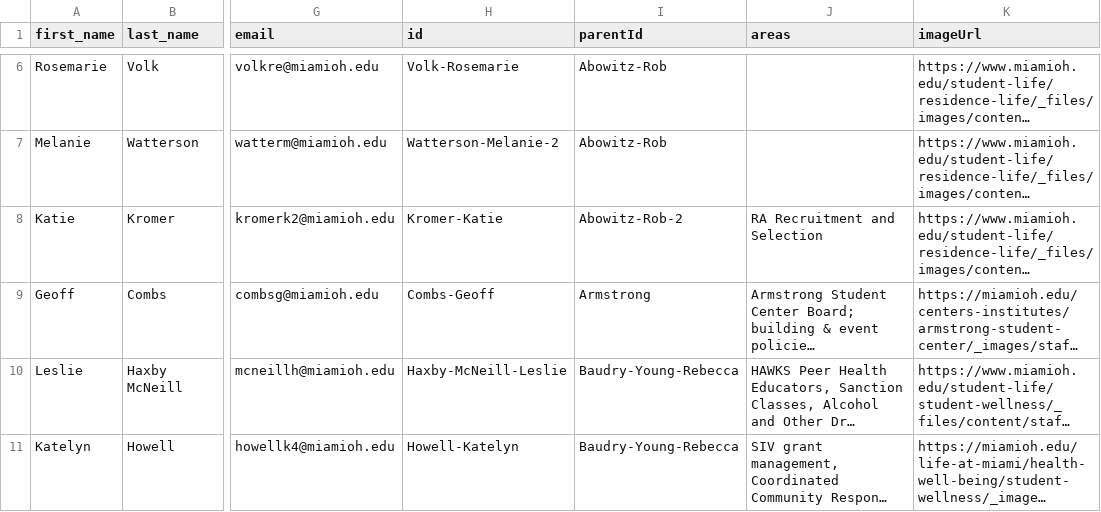
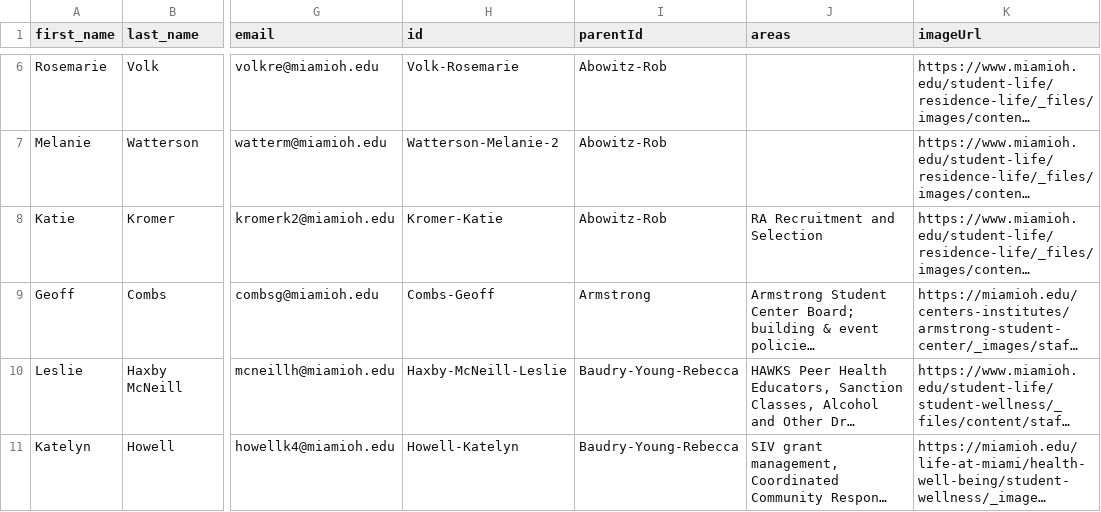
Before and after one commit to miami-student-life-org-chart/miami-student-life-org-chart.github.io, a CSV file: org.csv, drawn as a sheet; only a part is shown, gaps mark what is left out; long unchanged cells end in …; the diff names each change by its address in the sheet, - before the commit and + after, or states it on an @@ line.

Commit message:
3/12/25 fix 4

```diff
--- a/org.csv
+++ b/org.csv
-I8 (parentId): Abowitz-Rob-2
+I8 (parentId): Abowitz-Rob
```
